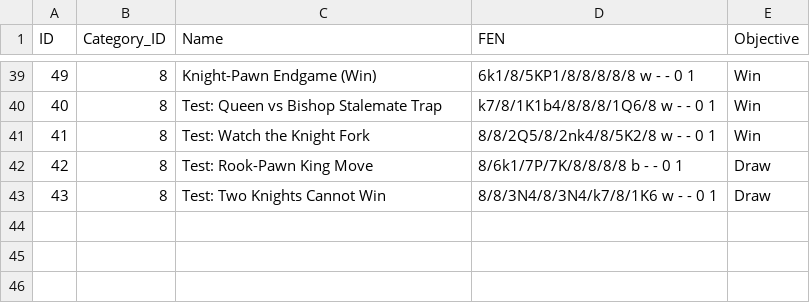
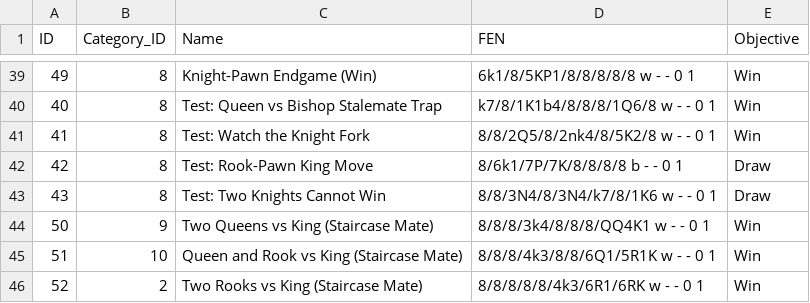
Before and after one commit to sasadangelo/chess, a CSV file: chessgame/data/end_games.csv, drawn as a sheet; only a part is shown, gaps mark what is left out; the diff names each change by its address in the sheet, - before the commit and + after, or states it on an @@ line.

Commit message:
Fix end games

```diff
--- a/chessgame/data/end_games.csv
+++ b/chessgame/data/end_games.csv
+row 44: 50 | 9 | Two Queens vs King (Staircase Mate) | 8/8/8/3k4/8/8/8/QQ4K1 w - - 0 1 | Win
+row 45: 51 | 10 | Queen and Rook vs King (Staircase Mate) | 8/8/8/4k3/8/8/6Q1/5R1K w - - 0 1 | Win
+row 46: 52 | 2 | Two Rooks vs King (Staircase Mate) | 8/8/8/8/8/4k3/6R1/6RK w - - 0 1 | Win
```
Also changed, not shown: 5 other files.
